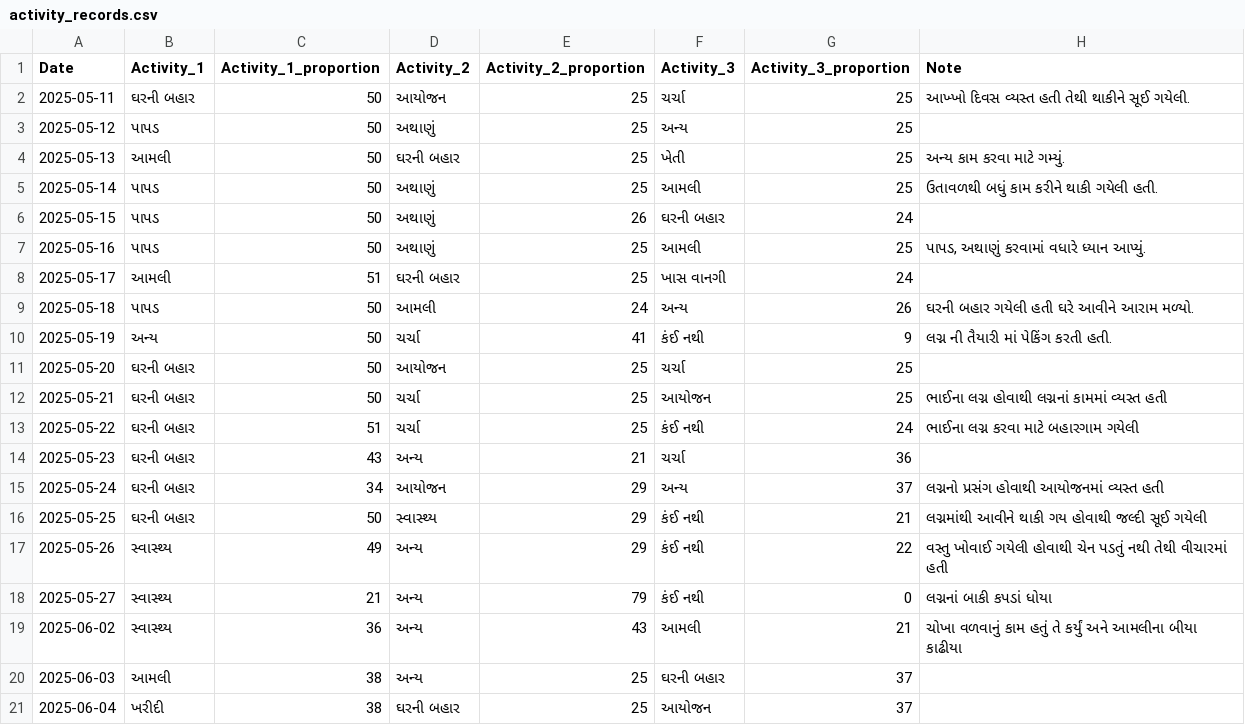
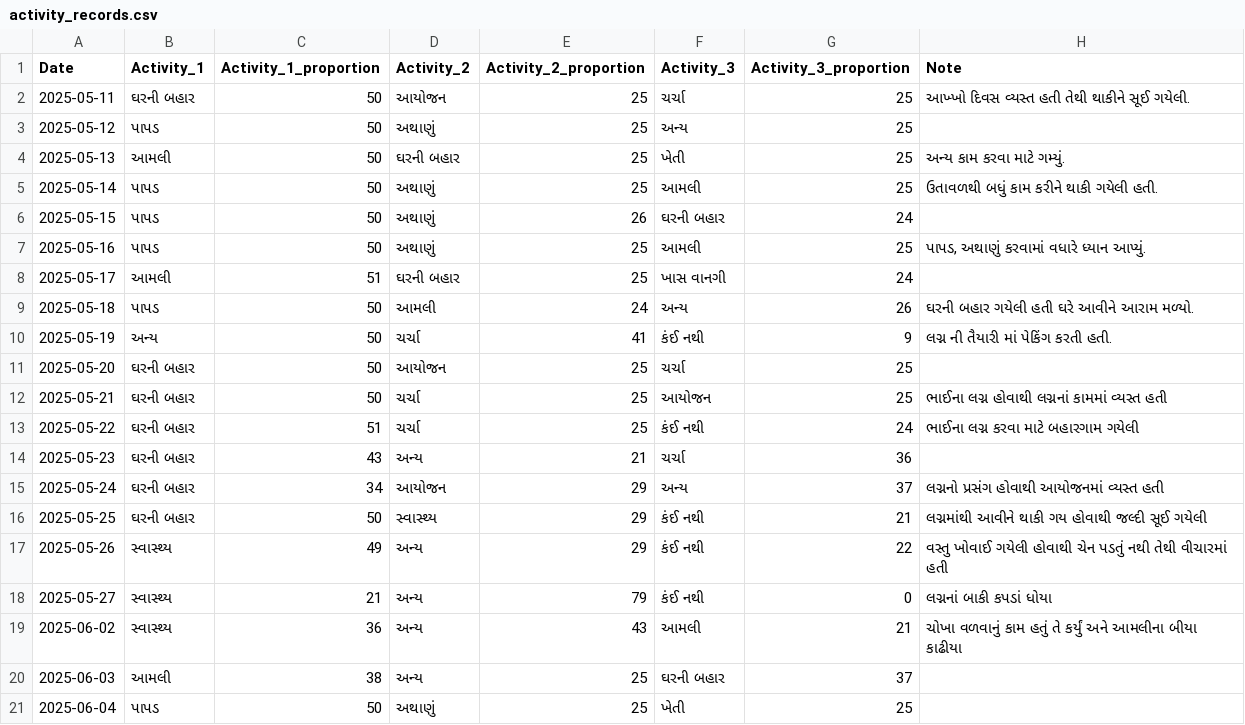
Before and after one commit to rupali-bari-1975/Nirakshan, a CSV file: activity_records.csv, drawn as a sheet.

Commit message:
Update activity_records.csv

```diff
--- a/activity_records.csv
+++ b/activity_records.csv
@@ -20,2 +20,2 @@ Date,Activity_1,Activity_1_proportion,Activity_2,Activity_2_proportion,Activity_
 2025-06-03,આમલી,38,અન્ય,25,ઘરની બહાર,37,
-2025-06-04,ખરીદી,38,ઘરની બહાર,25,આયોજન,37,
+2025-06-04,પાપડ,50,અથાણું,25,ખેતી,25,
```
